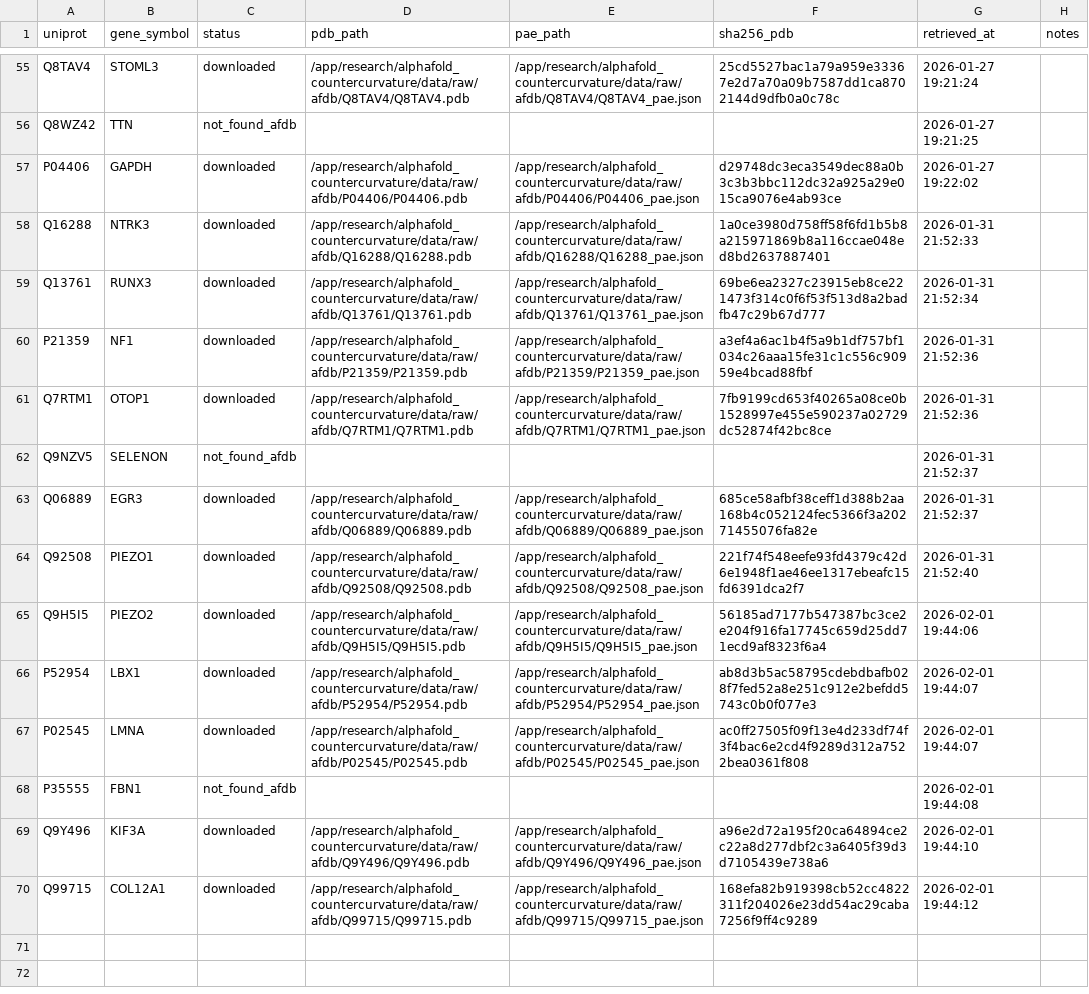
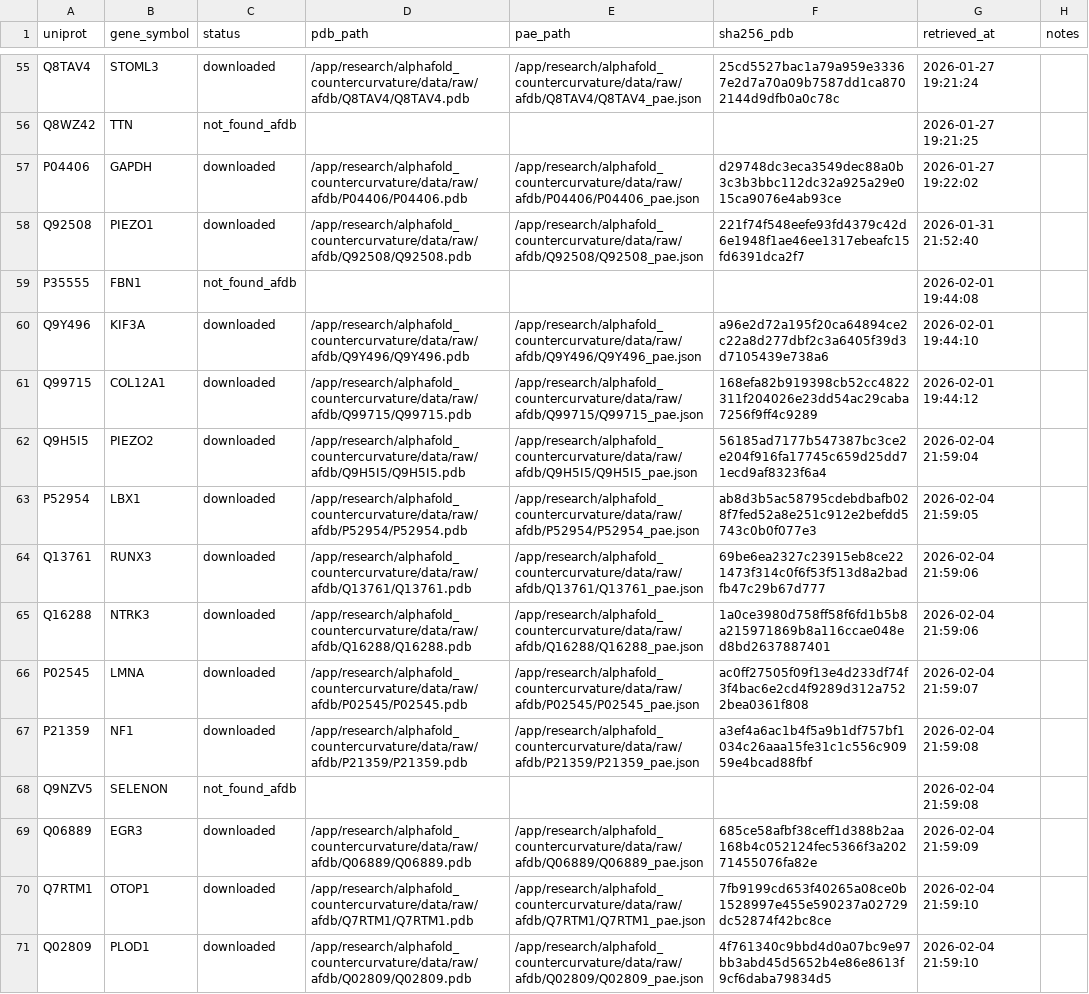
Before and after one commit to sayuj1989-ops/life, a CSV file: research/alphafold_countercurvature/data/manifest.csv, drawn as a sheet; only a part is shown, gaps mark what is left out; removed rows and columns are numbered as before the commit, all else as after; the diff names each change by its address in the sheet, - before the commit and + after, or states it on an @@ line.

```diff
--- a/research/alphafold_countercurvature/data/manifest.csv
+++ b/research/alphafold_countercurvature/data/manifest.csv
-row 58: Q16288 | NTRK3 | downloaded | /app/research/alphafold_countercurvature/data/raw/afdb/Q16288/Q16288.pdb | /app/research/alphafold_countercurvature/data/raw/afdb/Q16288/Q16288_pae.json | 1a0ce3980d758ff58f6fd1b5b8a215971869b8a116ccae048ed8bd2637887401 | 2026-01-31 21:52:33
-row 59: Q13761 | RUNX3 | downloaded | /app/research/alphafold_countercurvature/data/raw/afdb/Q13761/Q13761.pdb | /app/research/alphafold_countercurvature/data/raw/afdb/Q13761/Q13761_pae.json | 69be6ea2327c23915eb8ce221473f314c0f6f53f513d8a2badfb47c29b67d777 | 2026-01-31 21:52:34
-row 60: P21359 | NF1 | downloaded | /app/research/alphafold_countercurvature/data/raw/afdb/P21359/P21359.pdb | /app/research/alphafold_countercurvature/data/raw/afdb/P21359/P21359_pae.json | a3ef4a6ac1b4f5a9b1df757bf1034c26aaa15fe31c1c556c90959e4bcad88fbf | 2026-01-31 21:52:36
-row 61: Q7RTM1 | OTOP1 | downloaded | /app/research/alphafold_countercurvature/data/raw/afdb/Q7RTM1/Q7RTM1.pdb | /app/research/alphafold_countercurvature/data/raw/afdb/Q7RTM1/Q7RTM1_pae.json | 7fb9199cd653f40265a08ce0b1528997e455e590237a02729dc52874f42bc8ce | 2026-01-31 21:52:36
-row 62: Q9NZV5 | SELENON | not_found_afdb |  |  |  | 2026-01-31 21:52:37
-row 63: Q06889 | EGR3 | downloaded | /app/research/alphafold_countercurvature/data/raw/afdb/Q06889/Q06889.pdb | /app/research/alphafold_countercurvature/data/raw/afdb/Q06889/Q06889_pae.json | 685ce58afbf38ceff1d388b2aa168b4c052124fec5366f3a20271455076fa82e | 2026-01-31 21:52:37
-row 65: Q9H5I5 | PIEZO2 | downloaded | /app/research/alphafold_countercurvature/data/raw/afdb/Q9H5I5/Q9H5I5.pdb | /app/research/alphafold_countercurvature/data/raw/afdb/Q9H5I5/Q9H5I5_pae.json | 56185ad7177b547387bc3ce2e204f916fa17745c659d25dd71ecd9af8323f6a4 | 2026-02-01 19:44:06
-row 66: P52954 | LBX1 | downloaded | /app/research/alphafold_countercurvature/data/raw/afdb/P52954/P52954.pdb | /app/research/alphafold_countercurvature/data/raw/afdb/P52954/P52954_pae.json | ab8d3b5ac58795cdebdbafb028f7fed52a8e251c912e2befdd5743c0b0f077e3 | 2026-02-01 19:44:07
-row 67: P02545 | LMNA | downloaded | /app/research/alphafold_countercurvature/data/raw/afdb/P02545/P02545.pdb | /app/research/alphafold_countercurvature/data/raw/afdb/P02545/P02545_pae.json | ac0ff27505f09f13e4d233df74f3f4bac6e2cd4f9289d312a7522bea0361f808 | 2026-02-01 19:44:07
+row 62: Q9H5I5 | PIEZO2 | downloaded | /app/research/alphafold_countercurvature/data/raw/afdb/Q9H5I5/Q9H5I5.pdb | /app/research/alphafold_countercurvature/data/raw/afdb/Q9H5I5/Q9H5I5_pae.json | 56185ad7177b547387bc3ce2e204f916fa17745c659d25dd71ecd9af8323f6a4 | 2026-02-04 21:59:04
+row 63: P52954 | LBX1 | downloaded | /app/research/alphafold_countercurvature/data/raw/afdb/P52954/P52954.pdb | /app/research/alphafold_countercurvature/data/raw/afdb/P52954/P52954_pae.json | ab8d3b5ac58795cdebdbafb028f7fed52a8e251c912e2befdd5743c0b0f077e3 | 2026-02-04 21:59:05
+row 64: Q13761 | RUNX3 | downloaded | /app/research/alphafold_countercurvature/data/raw/afdb/Q13761/Q13761.pdb | /app/research/alphafold_countercurvature/data/raw/afdb/Q13761/Q13761_pae.json | 69be6ea2327c23915eb8ce221473f314c0f6f53f513d8a2badfb47c29b67d777 | 2026-02-04 21:59:06
+row 65: Q16288 | NTRK3 | downloaded | /app/research/alphafold_countercurvature/data/raw/afdb/Q16288/Q16288.pdb | /app/research/alphafold_countercurvature/data/raw/afdb/Q16288/Q16288_pae.json | 1a0ce3980d758ff58f6fd1b5b8a215971869b8a116ccae048ed8bd2637887401 | 2026-02-04 21:59:06
+row 66: P02545 | LMNA | downloaded | /app/research/alphafold_countercurvature/data/raw/afdb/P02545/P02545.pdb | /app/research/alphafold_countercurvature/data/raw/afdb/P02545/P02545_pae.json | ac0ff27505f09f13e4d233df74f3f4bac6e2cd4f9289d312a7522bea0361f808 | 2026-02-04 21:59:07
+row 67: P21359 | NF1 | downloaded | /app/research/alphafold_countercurvature/data/raw/afdb/P21359/P21359.pdb | /app/research/alphafold_countercurvature/data/raw/afdb/P21359/P21359_pae.json | a3ef4a6ac1b4f5a9b1df757bf1034c26aaa15fe31c1c556c90959e4bcad88fbf | 2026-02-04 21:59:08
+row 68: Q9NZV5 | SELENON | not_found_afdb |  |  |  | 2026-02-04 21:59:08
+row 69: Q06889 | EGR3 | downloaded | /app/research/alphafold_countercurvature/data/raw/afdb/Q06889/Q06889.pdb | /app/research/alphafold_countercurvature/data/raw/afdb/Q06889/Q06889_pae.json | 685ce58afbf38ceff1d388b2aa168b4c052124fec5366f3a20271455076fa82e | 2026-02-04 21:59:09
+row 70: Q7RTM1 | OTOP1 | downloaded | /app/research/alphafold_countercurvature/data/raw/afdb/Q7RTM1/Q7RTM1.pdb | /app/research/alphafold_countercurvature/data/raw/afdb/Q7RTM1/Q7RTM1_pae.json | 7fb9199cd653f40265a08ce0b1528997e455e590237a02729dc52874f42bc8ce | 2026-02-04 21:59:10
+row 71: Q02809 | PLOD1 | downloaded | /app/research/alphafold_countercurvature/data/raw/afdb/Q02809/Q02809.pdb | /app/research/alphafold_countercurvature/data/raw/afdb/Q02809/Q02809_pae.json | 4f761340c9bbd4d0a07bc9e97bb3abd45d5652b4e86e8613f9cf6daba79834d5 | 2026-02-04 21:59:10
```
Also changed, not shown: 4 other files.
